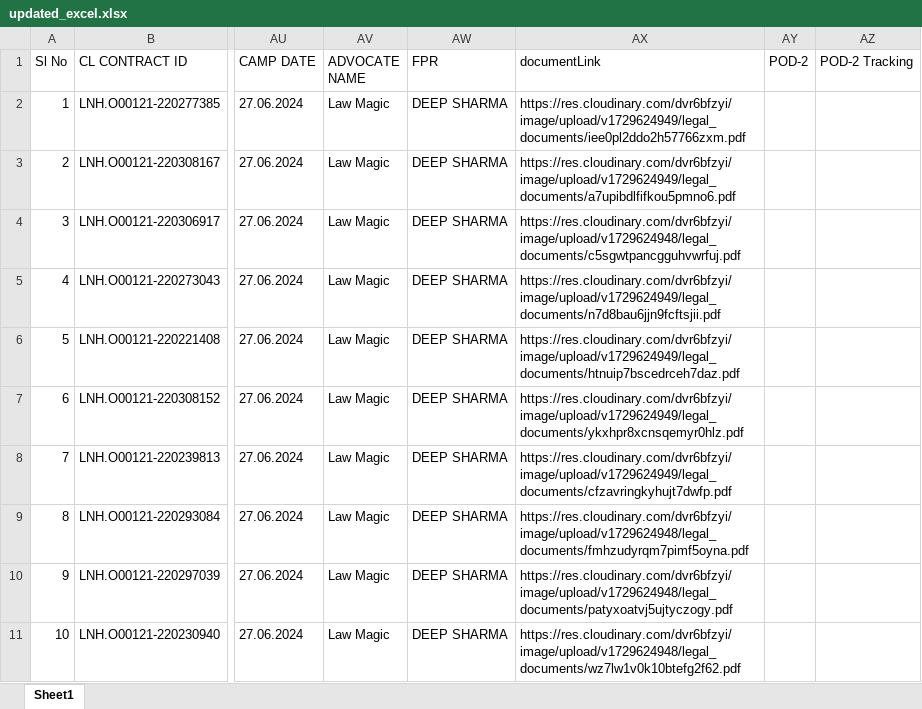
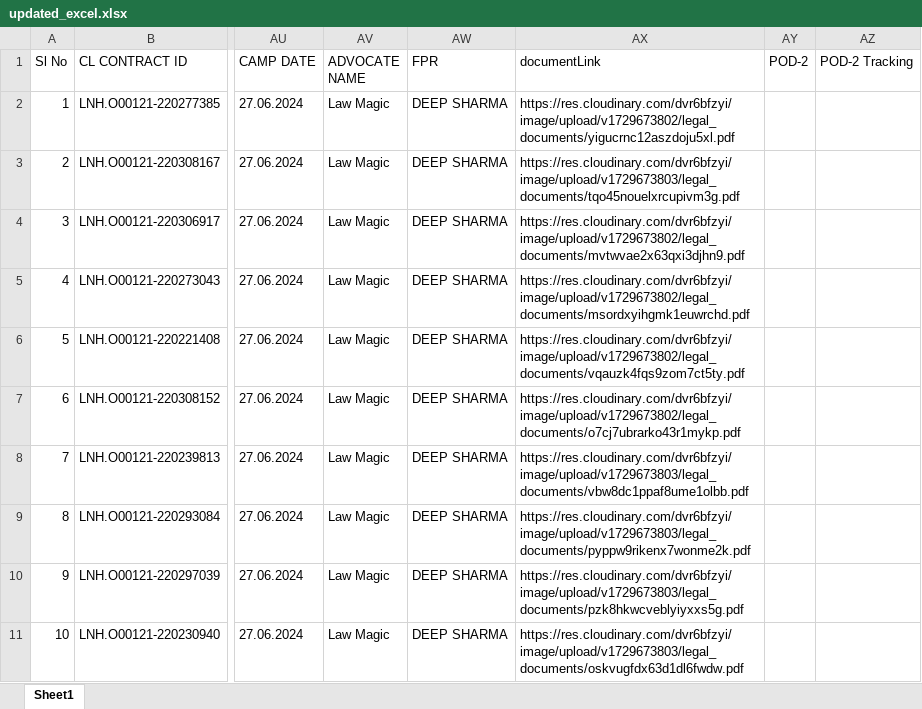
Before and after one commit to ankush9302/Final_Legal_Document_Sharing, an Excel workbook: Backend/uploads/updated_excel.xlsx, sheet Sheet1, drawn as a sheet; only a part is shown, gaps mark what is left out; values as stored, in another font and other column widths than the file's, no borders; the diff names each change by its address in the sheet, - before the commit and + after, or states it on an @@ line.

```diff
--- a/Backend/uploads/updated_excel.xlsx (sheet Sheet1)
+++ b/Backend/uploads/updated_excel.xlsx (sheet Sheet1)
-AX2 (documentLink): https://res.cloudinary.com/dvr6bfzyi/image/upload/v1729624949/legal_documents/iee0pl2ddo2h57766zxm.pdf
+AX2 (documentLink): https://res.cloudinary.com/dvr6bfzyi/image/upload/v1729673802/legal_documents/yigucrnc12aszdoju5xl.pdf
-AX3 (documentLink): https://res.cloudinary.com/dvr6bfzyi/image/upload/v1729624949/legal_documents/a7upibdlfifkou5pmno6.pdf
+AX3 (documentLink): https://res.cloudinary.com/dvr6bfzyi/image/upload/v1729673803/legal_documents/tqo45nouelxrcupivm3g.pdf
-AX4 (documentLink): https://res.cloudinary.com/dvr6bfzyi/image/upload/v1729624948/legal_documents/c5sgwtpancgguhvwrfuj.pdf
+AX4 (documentLink): https://res.cloudinary.com/dvr6bfzyi/image/upload/v1729673802/legal_documents/mvtwvae2x63qxi3djhn9.pdf
-AX5 (documentLink): https://res.cloudinary.com/dvr6bfzyi/image/upload/v1729624949/legal_documents/n7d8bau6jjn9fcftsjii.pdf
+AX5 (documentLink): https://res.cloudinary.com/dvr6bfzyi/image/upload/v1729673802/legal_documents/msordxyihgmk1euwrchd.pdf
-AX6 (documentLink): https://res.cloudinary.com/dvr6bfzyi/image/upload/v1729624949/legal_documents/htnuip7bscedrceh7daz.pdf
+AX6 (documentLink): https://res.cloudinary.com/dvr6bfzyi/image/upload/v1729673802/legal_documents/vqauzk4fqs9zom7ct5ty.pdf
-AX7 (documentLink): https://res.cloudinary.com/dvr6bfzyi/image/upload/v1729624949/legal_documents/ykxhpr8xcnsqemyr0hlz.pdf
+AX7 (documentLink): https://res.cloudinary.com/dvr6bfzyi/image/upload/v1729673802/legal_documents/o7cj7ubrarko43r1mykp.pdf
-AX8 (documentLink): https://res.cloudinary.com/dvr6bfzyi/image/upload/v1729624949/legal_documents/cfzavringkyhujt7dwfp.pdf
+AX8 (documentLink): https://res.cloudinary.com/dvr6bfzyi/image/upload/v1729673803/legal_documents/vbw8dc1ppaf8ume1olbb.pdf
-AX9 (documentLink): https://res.cloudinary.com/dvr6bfzyi/image/upload/v1729624948/legal_documents/fmhzudyrqm7pimf5oyna.pdf
+AX9 (documentLink): https://res.cloudinary.com/dvr6bfzyi/image/upload/v1729673803/legal_documents/pyppw9rikenx7wonme2k.pdf
-AX10 (documentLink): https://res.cloudinary.com/dvr6bfzyi/image/upload/v1729624948/legal_documents/patyxoatvj5ujtyczogy.pdf
+AX10 (documentLink): https://res.cloudinary.com/dvr6bfzyi/image/upload/v1729673803/legal_documents/pzk8hkwcveblyiyxxs5g.pdf
-AX11 (documentLink): https://res.cloudinary.com/dvr6bfzyi/image/upload/v1729624948/legal_documents/wz7lw1v0k10btefg2f62.pdf
+AX11 (documentLink): https://res.cloudinary.com/dvr6bfzyi/image/upload/v1729673803/legal_documents/oskvugfdx63d1dl6fwdw.pdf
```
Also changed, not shown: 13 other files.
